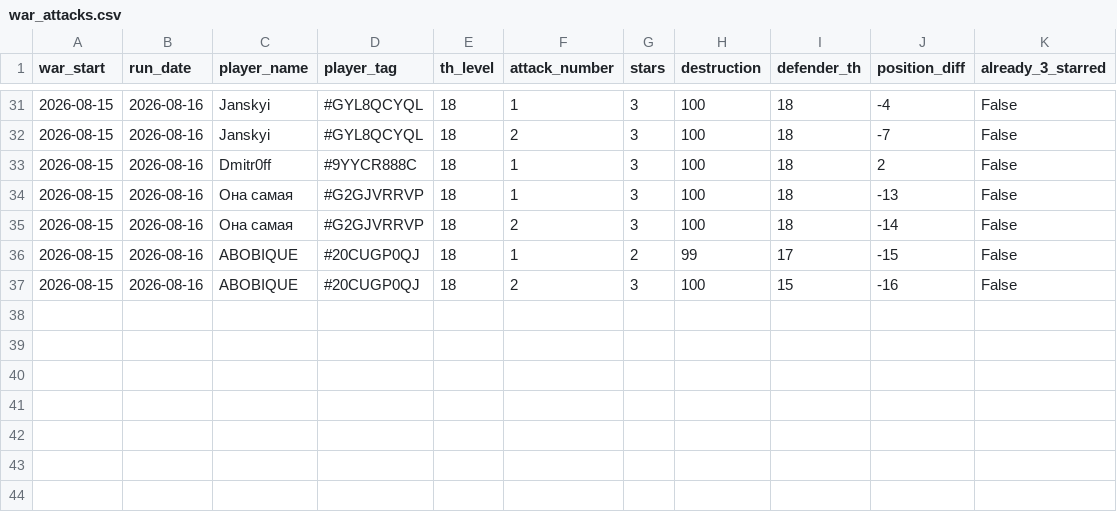
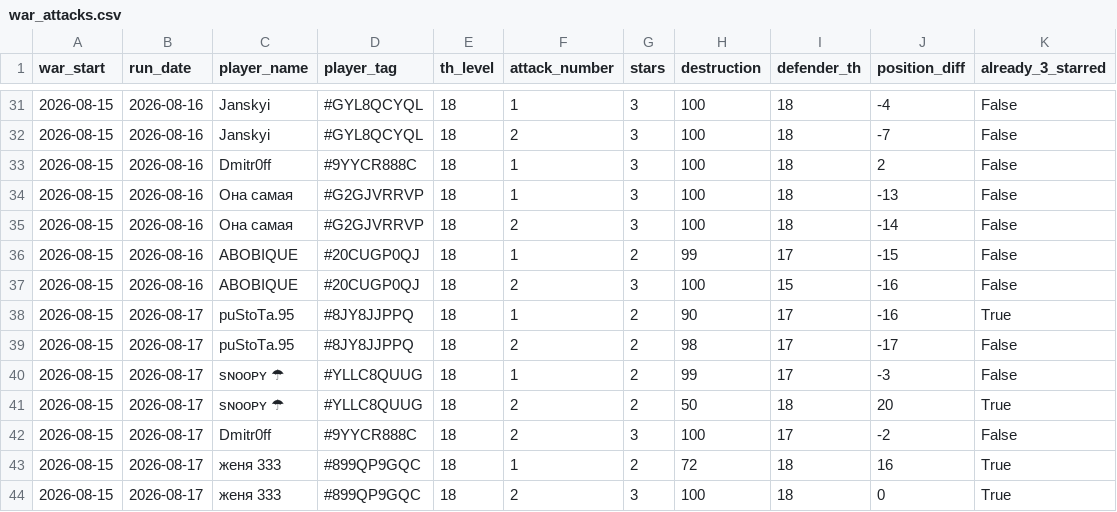
Before and after one commit to irisMoonwhisper/clash-of-clansh-scripts, a CSV file: war_attacks.csv, drawn as a sheet; only a part is shown, gaps mark what is left out; the diff names each change by its address in the sheet, - before the commit and + after, or states it on an @@ line.

```diff
--- a/war_attacks.csv
+++ b/war_attacks.csv
+row 38: 2026-08-15 | 2026-08-17 | puStoTa.95 | #8JY8JJPPQ | 18 | 1 | 2 | 90 | 17 | -16 | True
+row 39: 2026-08-15 | 2026-08-17 | puStoTa.95 | #8JY8JJPPQ | 18 | 2 | 2 | 98 | 17 | -17 | False
+row 40: 2026-08-15 | 2026-08-17 | sɴᴏᴏᴘʏ ☂ | #YLLC8QUUG | 18 | 1 | 2 | 99 | 17 | -3 | False
+row 41: 2026-08-15 | 2026-08-17 | sɴᴏᴏᴘʏ ☂ | #YLLC8QUUG | 18 | 2 | 2 | 50 | 18 | 20 | True
+row 42: 2026-08-15 | 2026-08-17 | Dmitr0ff | #9YYCR888C | 18 | 2 | 3 | 100 | 17 | -2 | False
+row 43: 2026-08-15 | 2026-08-17 | женя 333 | #899QP9GQC | 18 | 1 | 2 | 72 | 18 | 16 | True
+row 44: 2026-08-15 | 2026-08-17 | женя 333 | #899QP9GQC | 18 | 2 | 3 | 100 | 18 | 0 | True
```
Also changed, not shown: war_defenses.csv.
